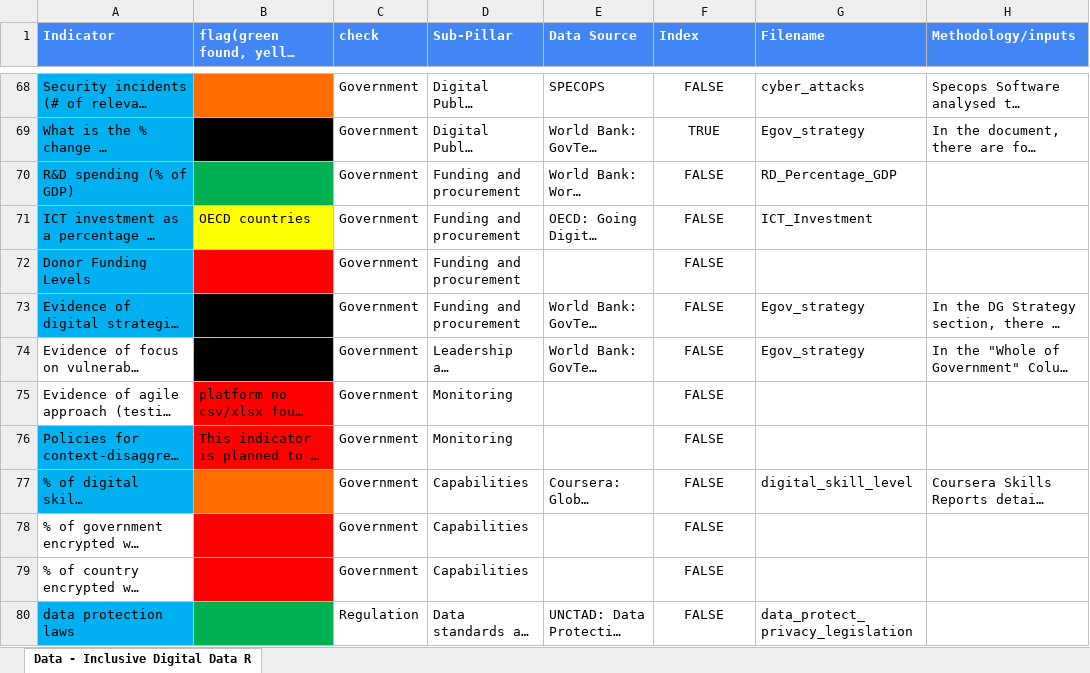
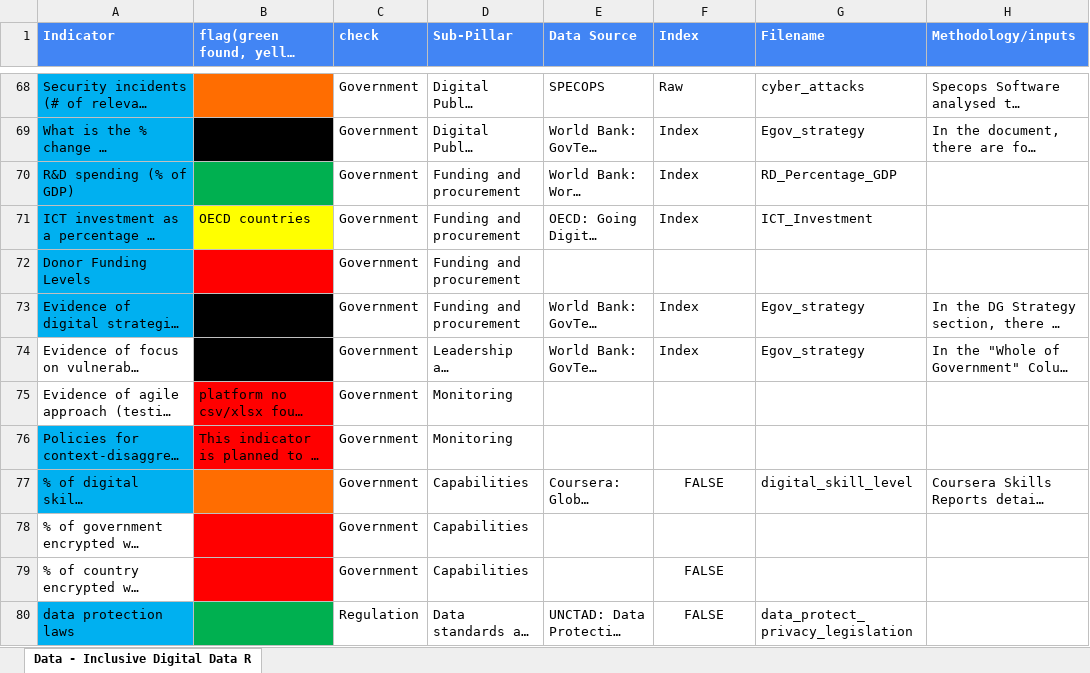
Before and after one commit to undp/digital-development-compass, an Excel workbook: UNDP Digital Assessment Data Framework Filename Matching V7.xlsx, sheet Data - Inclusive Digital Data R, drawn as a sheet; only a part is shown, gaps mark what is left out; long unchanged cells end in …; values as stored, in another font and other column widths than the file's, no borders; charts and pictures and conditional formats not drawn; the diff covers the shown part only; the diff names each change by its address in the sheet, - before the commit and + after, or states it on an @@ line.

```diff
--- a/UNDP Digital Assessment Data Framework Filename Matching V7.xlsx (sheet Data - Inclusive Digital Data R)
+++ b/UNDP Digital Assessment Data Framework Filename Matching V7.xlsx (sheet Data - Inclusive Digital Data R)
-F68:F71 alignment: center
+F68:F71 alignment: left
-F68 (Index): FALSE
+F68 (Index): Raw
-F69 (Index): TRUE
+F69 (Index): Index
-F70:F71 (Index): FALSE
+F70:F71 (Index): Index
-F72 (Index): FALSE
+F72 (Index): (empty)
-F73:F74 (Index): FALSE
+F73:F74 (Index): Index
-F73:F74 alignment: center
+F73:F74 alignment: left
-F75:F76 (Index): FALSE
+F75:F76 (Index): (empty)
-F78 (Index): FALSE
+F78 (Index): (empty)
```
Also changed, not shown: 26 edited cells and cell formats elsewhere in this sheet, score/country_scores/All_Indicator.xlsx, 16 other files.
